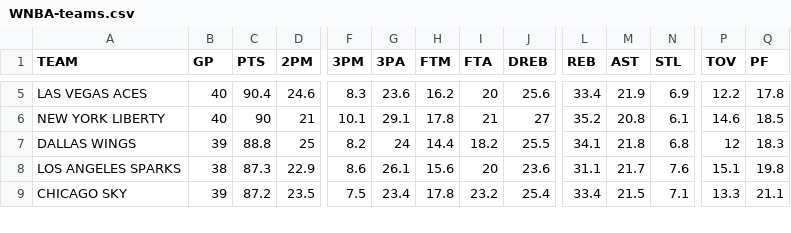
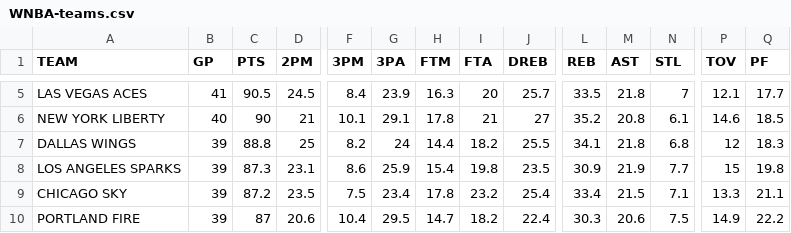
Before and after one commit to filippospol/R-bball-projects, a CSV file: bball-stats/data/WNBA-teams.csv, drawn as a sheet; only a part is shown, gaps mark what is left out; rows hold the shown columns only; the diff covers the shown part only; the diff names each change by its address in the sheet, - before the commit and + after, or states it on an @@ line.

```diff
--- a/bball-stats/data/WNBA-teams.csv
+++ b/bball-stats/data/WNBA-teams.csv
-B5 (GP): 40
+B5 (GP): 41
-C5 (PTS): 90.4
+C5 (PTS): 90.5
-D5 (2PM): 24.6
+D5 (2PM): 24.5
-F5 (3PM): 8.3
+F5 (3PM): 8.4
-G5 (3PA): 23.6
+G5 (3PA): 23.9
-H5 (FTM): 16.2
+H5 (FTM): 16.3
-J5 (DREB): 25.6
+J5 (DREB): 25.7
-L5 (REB): 33.4
+L5 (REB): 33.5
-M5 (AST): 21.9
+M5 (AST): 21.8
-N5 (STL): 6.9
+N5 (STL): 7
-P5 (TOV): 12.2
+P5 (TOV): 12.1
-Q5 (PF): 17.8
+Q5 (PF): 17.7
-B8 (GP): 38
+B8 (GP): 39
-D8 (2PM): 22.9
+D8 (2PM): 23.1
-G8 (3PA): 26.1
+G8 (3PA): 25.9
-H8 (FTM): 15.6
+H8 (FTM): 15.4
-I8 (FTA): 20
+I8 (FTA): 19.8
-J8 (DREB): 23.6
+J8 (DREB): 23.5
-L8 (REB): 31.1
+L8 (REB): 30.9
-M8 (AST): 21.7
+M8 (AST): 21.9
-N8 (STL): 7.6
+N8 (STL): 7.7
-P8 (TOV): 15.1
+P8 (TOV): 15
+row 10: PORTLAND FIRE | 39 | 87 | 20.6 | 10.4 | 29.5 | 14.7 | 18.2 | 22.4 | 30.3 | 20.6 | 7.5 | 14.9 | 22.2
```
Also changed, not shown: 1 removed row and 59 edited cells elsewhere in this file, 1 other file.
